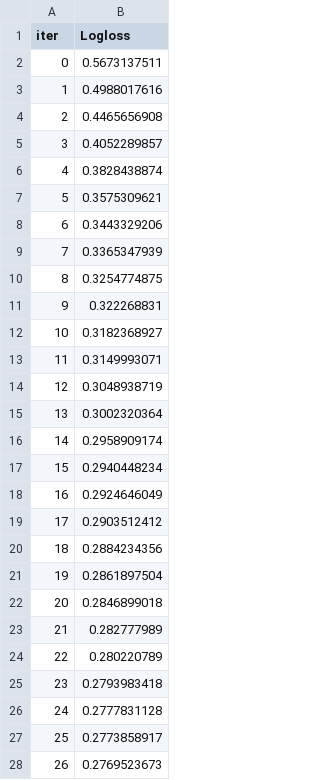
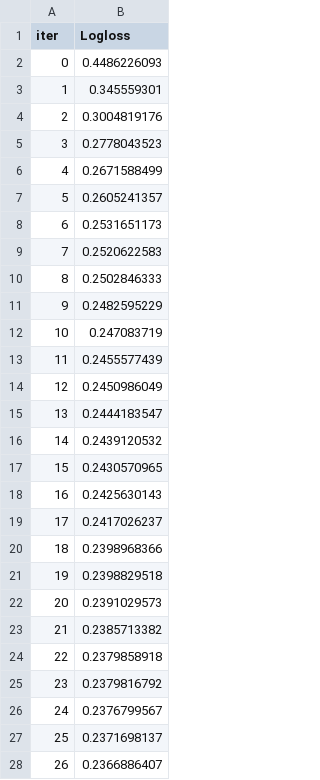
Before and after one commit to evdokimovdanila/churn_project, a TSV file: catboost_info/learn_error.tsv, drawn as a sheet; only a part is shown; the diff covers the shown part only.

```diff
--- a/catboost_info/learn_error.tsv
+++ b/catboost_info/learn_error.tsv
@@ -1,28 +1,28 @@
 iter	Logloss
-0	0.5673137511
-1	0.4988017616
-2	0.4465656908
-3	0.4052289857
-4	0.3828438874
-5	0.3575309621
-6	0.3443329206
-7	0.3365347939
-8	0.3254774875
-9	0.322268831
-10	0.3182368927
-11	0.3149993071
-12	0.3048938719
-13	0.3002320364
-14	0.2958909174
-15	0.2940448234
-16	0.2924646049
-17	0.2903512412
-18	0.2884234356
-19	0.2861897504
-20	0.2846899018
-21	0.282777989
-22	0.280220789
-23	0.2793983418
-24	0.2777831128
-25	0.2773858917
-26	0.2769523673
+0	0.4486226093
+1	0.345559301
+2	0.3004819176
+3	0.2778043523
+4	0.2671588499
+5	0.2605241357
+6	0.2531651173
+7	0.2520622583
+8	0.2502846333
+9	0.2482595229
+10	0.247083719
+11	0.2455577439
+12	0.2450986049
+13	0.2444183547
+14	0.2439120532
+15	0.2430570965
+16	0.2425630143
+17	0.2417026237
+18	0.2398968366
+19	0.2398829518
+20	0.2391029573
+21	0.2385713382
+22	0.2379858918
+23	0.2379816792
+24	0.2376799567
+25	0.2371698137
+26	0.2366886407
```
Also changed, not shown: 73 edited cells elsewhere in this file, catboost_info/time_left.tsv, output_df.csv, 25 other files.
